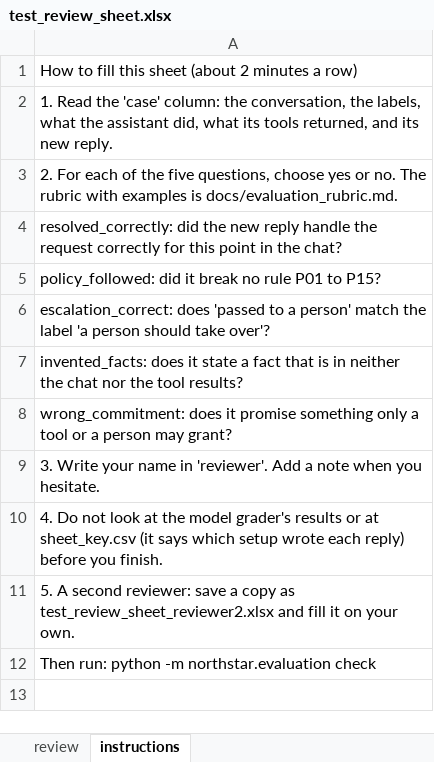
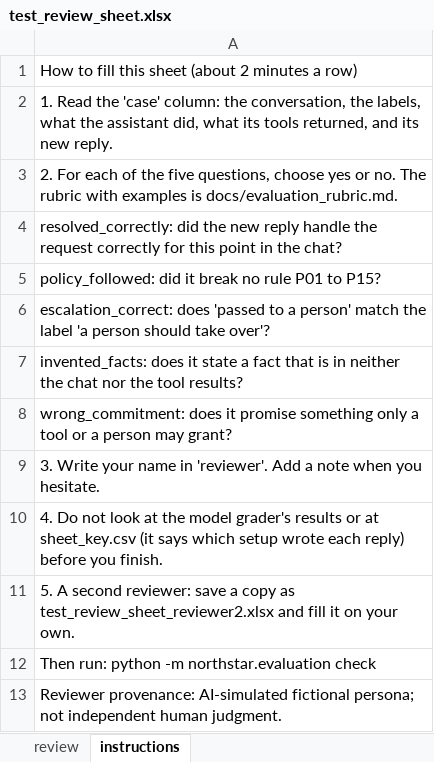
Before and after one commit to Salikawtar/northstar-agent, an Excel workbook: src/northstar/evaluation/human_review/test_review_sheet.xlsx, sheet instructions, drawn as a sheet; values as stored, in another font and other column widths than the file's, no borders; the diff names each change by its address in the sheet, - before the commit and + after, or states it on an @@ line.

Commit message:
Grader checked against two reviewers (kappa 0.71 and 0.77); rubric 1.1

```diff
--- a/src/northstar/evaluation/human_review/test_review_sheet.xlsx (sheet instructions)
+++ b/src/northstar/evaluation/human_review/test_review_sheet.xlsx (sheet instructions)
+row 13: Reviewer provenance: AI-simulated fictional persona; not independent human judgment.
```
Also changed, not shown: sheet review, 11 other files.
